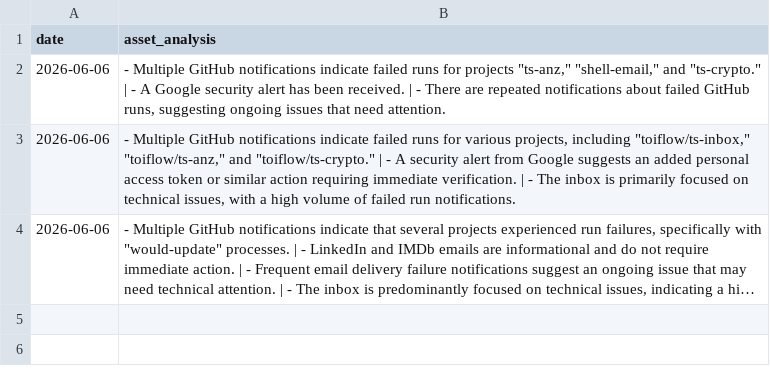
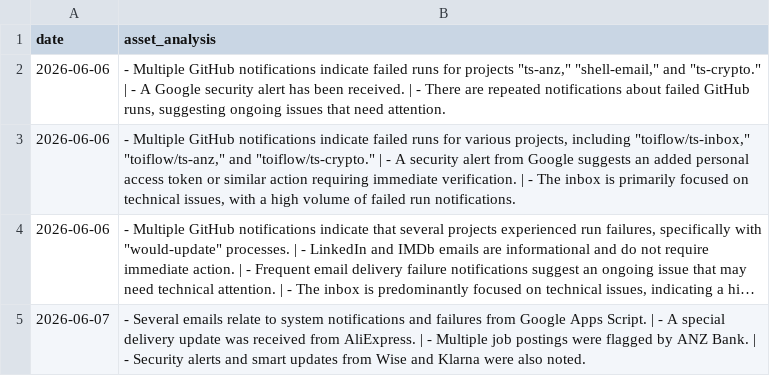
Before and after one commit to toiflow/shell-email, a CSV file: would/-log-asset-v1.csv, drawn as a sheet; long unchanged cells end in …; the diff names each change by its address in the sheet, - before the commit and + after, or states it on an @@ line.

Commit message:
would-update: log 2026-06-07

```diff
--- a/would/-log-asset-v1.csv
+++ b/would/-log-asset-v1.csv
+row 5: 2026-06-07 | - Several emails relate to system notifications and failures from Google Apps Script. | - A special delivery update was received from AliExpress. | - Multiple job postings were flagged by ANZ Bank. | - Security alerts and smart updates from Wise and Klarna were also noted.
```
